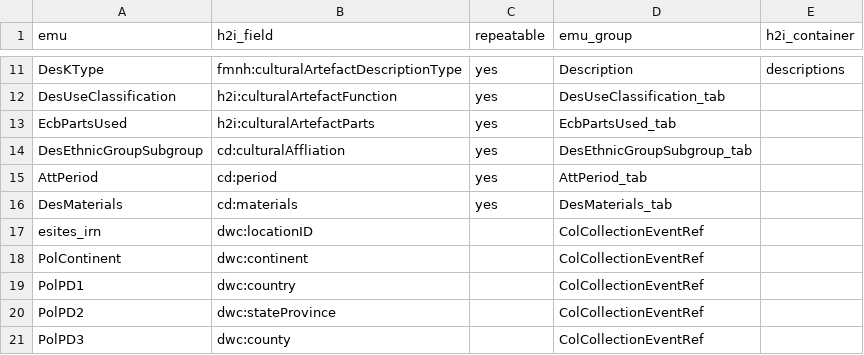
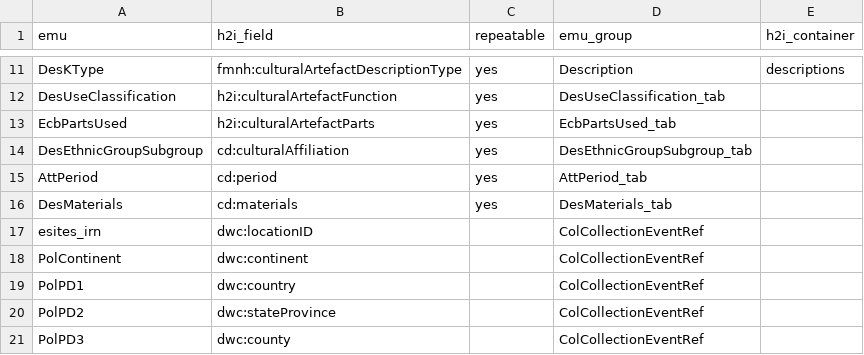
Before and after one commit to fieldmuseum/EMu-xml-to-json, a CSV file: mappings/h2i_emu.csv, drawn as a sheet; only a part is shown, gaps mark what is left out.

Commit message:
fix typo

```diff
--- a/mappings/h2i_emu.csv
+++ b/mappings/h2i_emu.csv
@@ -13,3 +13,3 @@ DesUseClassification,h2i:culturalArtefactFunction,yes,DesUseClassification_tab,
 EcbPartsUsed,h2i:culturalArtefactParts,yes,EcbPartsUsed_tab,
-DesEthnicGroupSubgroup,cd:culturalAffliation,yes,DesEthnicGroupSubgroup_tab,
+DesEthnicGroupSubgroup,cd:culturalAffiliation,yes,DesEthnicGroupSubgroup_tab,
 AttPeriod,cd:period,yes,AttPeriod_tab,
```
